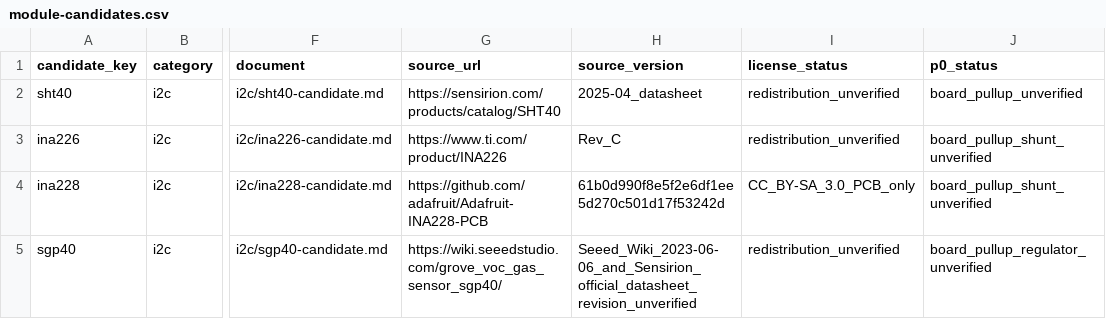
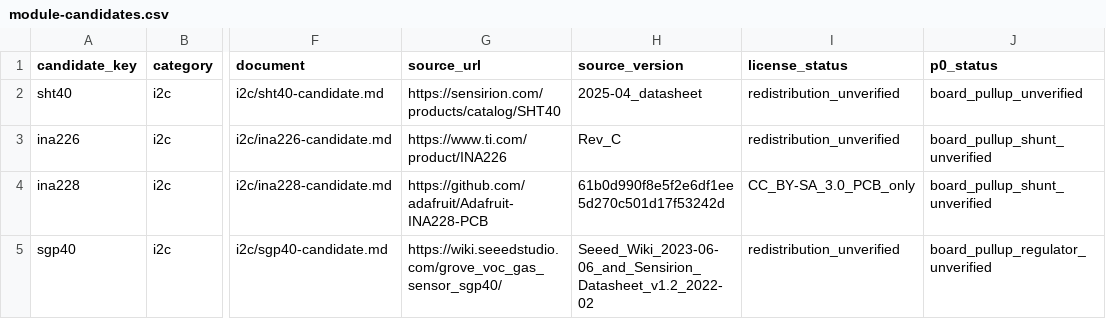
Before and after one commit to Yuul-Jung/dev-board, a CSV file: devices/data/module-candidates.csv, drawn as a sheet; only a part is shown, gaps mark what is left out; the diff names each change by its address in the sheet, - before the commit and + after, or states it on an @@ line.

Commit message:
data(devices): record verified SGP40 datasheet revision

```diff
--- a/devices/data/module-candidates.csv
+++ b/devices/data/module-candidates.csv
-H5 (source_version): Seeed_Wiki_2023-06-06_and_Sensirion_official_datasheet_revision_unverified
+H5 (source_version): Seeed_Wiki_2023-06-06_and_Sensirion_Datasheet_v1.2_2022-02
```
